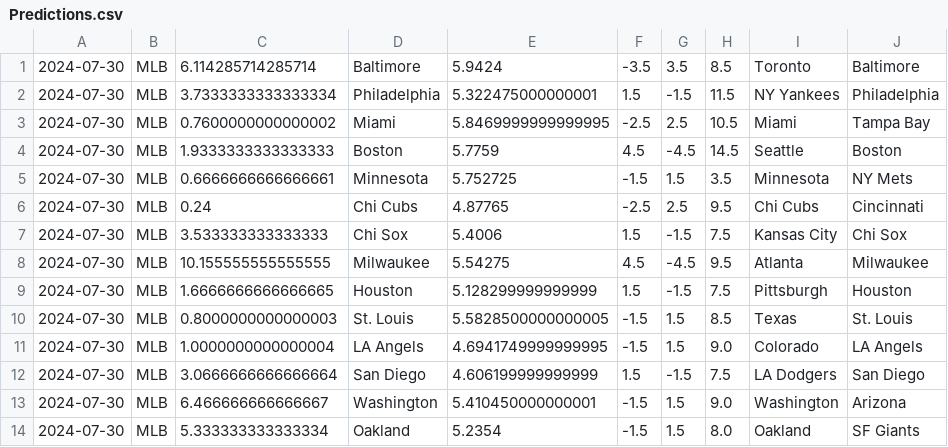
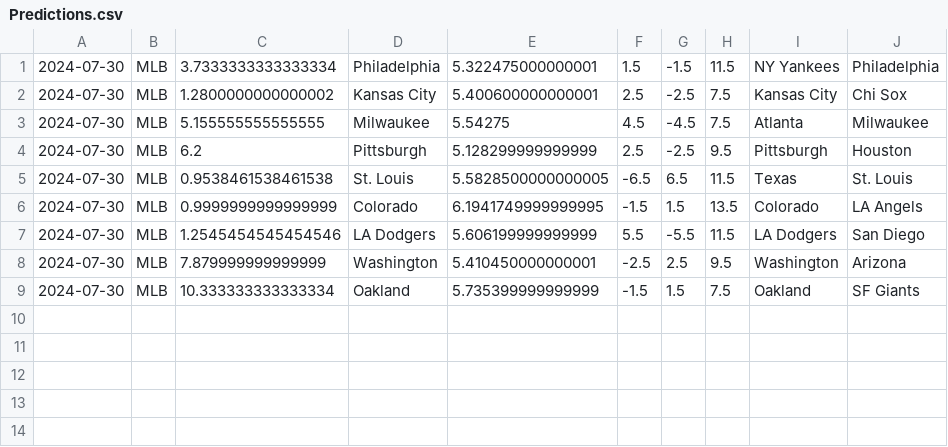
Before and after one commit to cookeda/CapstoneSportsbook, a CSV file: OddsHistory/History/Predictions.csv, drawn as a sheet.

```diff
--- a/OddsHistory/History/Predictions.csv
+++ b/OddsHistory/History/Predictions.csv
@@ -1,14 +1,9 @@
-2024-07-30,MLB,6.114285714285714,Baltimore,5.9424,-3.5,3.5,8.5,Toronto,Baltimore
 2024-07-30,MLB,3.7333333333333334,Philadelphia,5.322475000000001,1.5,-1.5,11.5,NY Yankees,Philadelphia
-2024-07-30,MLB,0.7600000000000002,Miami,5.8469999999999995,-2.5,2.5,10.5,Miami,Tampa Bay
-2024-07-30,MLB,1.9333333333333333,Boston,5.7759,4.5,-4.5,14.5,Seattle,Boston
-2024-07-30,MLB,0.6666666666666661,Minnesota,5.752725,-1.5,1.5,3.5,Minnesota,NY Mets
-2024-07-30,MLB,0.24,Chi Cubs,4.87765,-2.5,2.5,9.5,Chi Cubs,Cincinnati
-2024-07-30,MLB,3.533333333333333,Chi Sox,5.4006,1.5,-1.5,7.5,Kansas City,Chi Sox
-2024-07-30,MLB,10.155555555555555,Milwaukee,5.54275,4.5,-4.5,9.5,Atlanta,Milwaukee
-2024-07-30,MLB,1.6666666666666665,Houston,5.128299999999999,1.5,-1.5,7.5,Pittsburgh,Houston
-2024-07-30,MLB,0.8000000000000003,St. Louis,5.5828500000000005,-1.5,1.5,8.5,Texas,St. Louis
-2024-07-30,MLB,1.0000000000000004,LA Angels,4.6941749999999995,-1.5,1.5,9.0,Colorado,LA Angels
-2024-07-30,MLB,3.0666666666666664,San Diego,4.606199999999999,1.5,-1.5,7.5,LA Dodgers,San Diego
-2024-07-30,MLB,6.466666666666667,Washington,5.410450000000001,-1.5,1.5,9.0,Washington,Arizona
-2024-07-30,MLB,5.333333333333334,Oakland,5.2354,-1.5,1.5,8.0,Oakland,SF Giants
+2024-07-30,MLB,1.2800000000000002,Kansas City,5.400600000000001,2.5,-2.5,7.5,Kansas City,Chi Sox
+2024-07-30,MLB,5.155555555555555,Milwaukee,5.54275,4.5,-4.5,7.5,Atlanta,Milwaukee
+2024-07-30,MLB,6.2,Pittsburgh,5.128299999999999,2.5,-2.5,9.5,Pittsburgh,Houston
+2024-07-30,MLB,0.9538461538461538,St. Louis,5.5828500000000005,-6.5,6.5,11.5,Texas,St. Louis
+2024-07-30,MLB,0.9999999999999999,Colorado,6.1941749999999995,-1.5,1.5,13.5,Colorado,LA Angels
+2024-07-30,MLB,1.2545454545454546,LA Dodgers,5.606199999999999,5.5,-5.5,11.5,LA Dodgers,San Diego
+2024-07-30,MLB,7.879999999999999,Washington,5.410450000000001,-2.5,2.5,9.5,Washington,Arizona
+2024-07-30,MLB,10.333333333333334,Oakland,5.735399999999999,-1.5,1.5,7.5,Oakland,SF Giants
```
Also changed, not shown: 16 other files.
